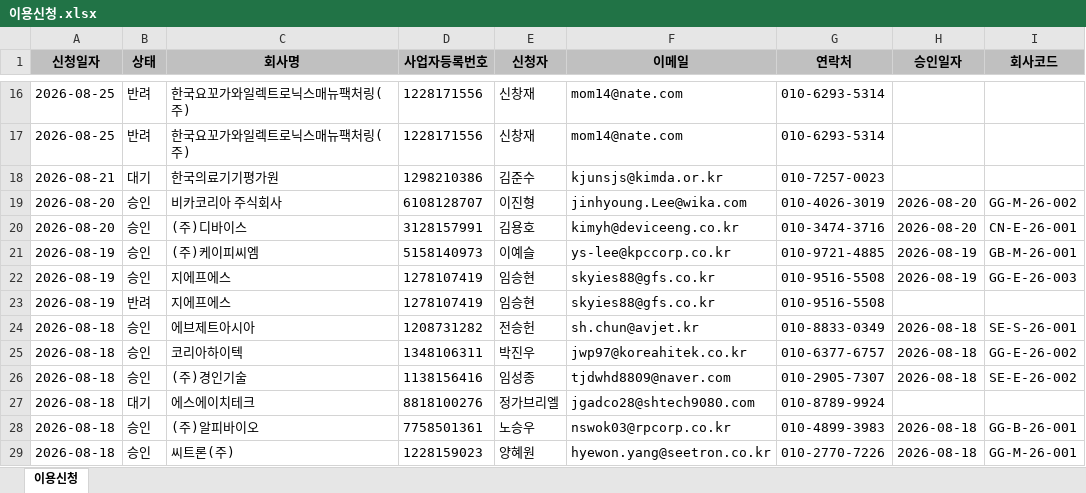
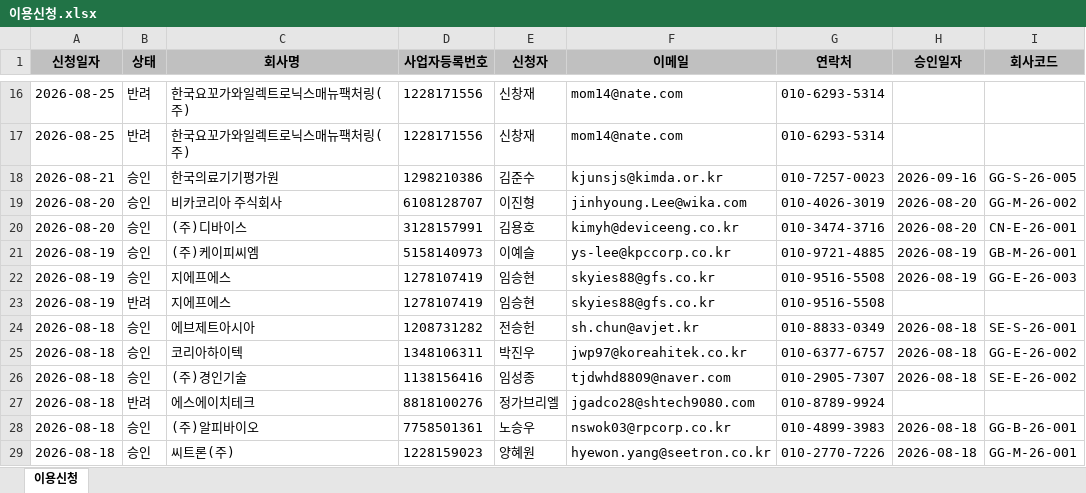
Before and after one commit to hikary83/kic-worktools, an Excel workbook: docs/dashboard/data/이용신청.xlsx, sheet 이용신청, drawn as a sheet; only a part is shown, gaps mark what is left out; values as stored, in another font and other column widths than the file's, no borders; the diff names each change by its address in the sheet, - before the commit and + after, or states it on an @@ line.

Commit message:
data: update 이용신청.xlsx for 2026-09-18

```diff
--- a/docs/dashboard/data/이용신청.xlsx (sheet 이용신청)
+++ b/docs/dashboard/data/이용신청.xlsx (sheet 이용신청)
-B18 (상태): 대기
+B18 (상태): 승인
-H18 (승인일자): (empty)
+H18 (승인일자): 2026-09-16
-I18 (회사코드): (empty)
+I18 (회사코드): GG-S-26-005
-B27 (상태): 대기
+B27 (상태): 반려
```
